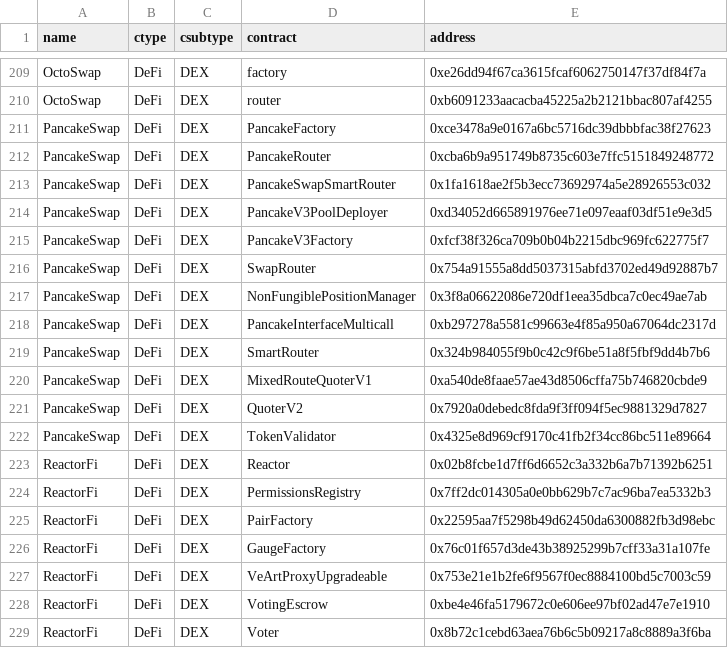
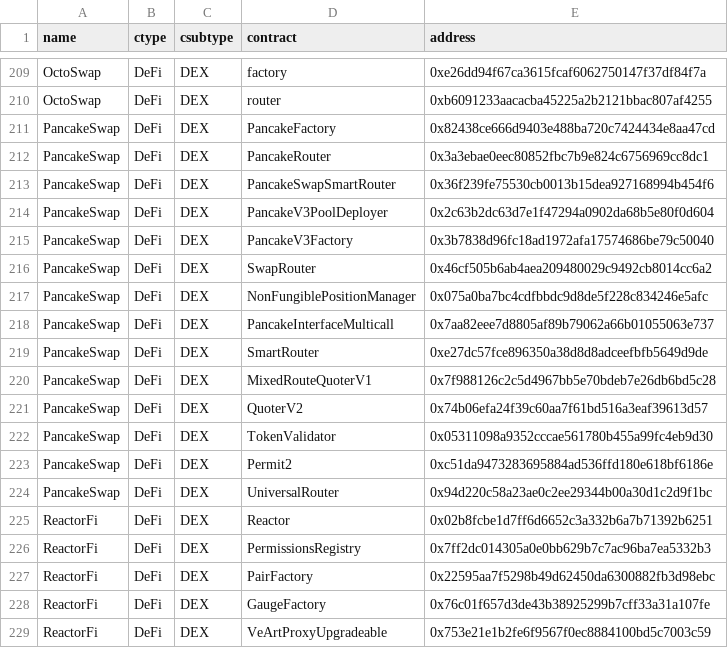
Before and after one commit to monad-developers/protocols, a CSV file: protocols.csv, drawn as a sheet; only a part is shown, gaps mark what is left out; the shorter side is filled out with more unchanged rows.

Commit message:
fix: pancakeswap addresses (#39)
* fix: pancakeswap addresses

* Update protocols.csv

```diff
--- a/protocols.csv
+++ b/protocols.csv
@@ -210,14 +210,16 @@ OctoSwap,DeFi,DEX,factory,0xe26dd94f67ca3615fcaf6062750147f37df84f7a
 OctoSwap,DeFi,DEX,router,0xb6091233aacacba45225a2b2121bbac807af4255
-PancakeSwap,DeFi,DEX,PancakeFactory,0xce3478a9e0167a6bc5716dc39dbbbfac38f27623
-PancakeSwap,DeFi,DEX,PancakeRouter,0xcba6b9a951749b8735c603e7ffc5151849248772
-PancakeSwap,DeFi,DEX,PancakeSwapSmartRouter,0x1fa1618ae2f5b3ecc73692974a5e28926553c032
-PancakeSwap,DeFi,DEX,PancakeV3PoolDeployer,0xd34052d665891976ee71e097eaaf03df51e9e3d5
-PancakeSwap,DeFi,DEX,PancakeV3Factory,0xfcf38f326ca709b0b04b2215dbc969fc622775f7
-PancakeSwap,DeFi,DEX,SwapRouter,0x754a91555a8dd5037315abfd3702ed49d92887b7
-PancakeSwap,DeFi,DEX,NonFungiblePositionManager,0x3f8a06622086e720df1eea35dbca7c0ec49ae7ab
-PancakeSwap,DeFi,DEX,PancakeInterfaceMulticall,0xb297278a5581c99663e4f85a950a67064dc2317d
-PancakeSwap,DeFi,DEX,SmartRouter,0x324b984055f9b0c42c9f6be51a8f5fbf9dd4b7b6
-PancakeSwap,DeFi,DEX,MixedRouteQuoterV1,0xa540de8faae57ae43d8506cffa75b746820cbde9
-PancakeSwap,DeFi,DEX,QuoterV2,0x7920a0debedc8fda9f3ff094f5ec9881329d7827
-PancakeSwap,DeFi,DEX,TokenValidator,0x4325e8d969cf9170c41fb2f34cc86bc511e89664
+PancakeSwap,DeFi,DEX,PancakeFactory,0x82438ce666d9403e488ba720c7424434e8aa47cd
+PancakeSwap,DeFi,DEX,PancakeRouter,0x3a3ebae0eec80852fbc7b9e824c6756969cc8dc1
+PancakeSwap,DeFi,DEX,PancakeSwapSmartRouter,0x36f239fe75530cb0013b15dea927168994b454f6
+PancakeSwap,DeFi,DEX,PancakeV3PoolDeployer,0x2c63b2dc63d7e1f47294a0902da68b5e80f0d604
+PancakeSwap,DeFi,DEX,PancakeV3Factory,0x3b7838d96fc18ad1972afa17574686be79c50040
+PancakeSwap,DeFi,DEX,SwapRouter,0x46cf505b6ab4aea209480029c9492cb8014cc6a2
+PancakeSwap,DeFi,DEX,NonFungiblePositionManager,0x075a0ba7bc4cdfbbdc9d8de5f228c834246e5afc
+PancakeSwap,DeFi,DEX,PancakeInterfaceMulticall,0x7aa82eee7d8805af89b79062a66b01055063e737
+PancakeSwap,DeFi,DEX,SmartRouter,0xe27dc57fce896350a38d8d8adceefbfb5649d9de
+PancakeSwap,DeFi,DEX,MixedRouteQuoterV1,0x7f988126c2c5d4967bb5e70bdeb7e26db6bd5c28
+PancakeSwap,DeFi,DEX,QuoterV2,0x74b06efa24f39c60aa7f61bd516a3eaf39613d57
+PancakeSwap,DeFi,DEX,TokenValidator,0x05311098a9352cccae561780b455a99fc4eb9d30
+PancakeSwap,DeFi,DEX,Permit2,0xc51da9473283695884ad536ffd180e618bf6186e
+PancakeSwap,DeFi,DEX,UniversalRouter,0x94d220c58a23ae0c2ee29344b00a30d1c2d9f1bc
 ReactorFi,DeFi,DEX,Reactor,0x02b8fcbe1d7ff6d6652c3a332b6a7b71392b6251
```
Also changed, not shown: 1 other file.
